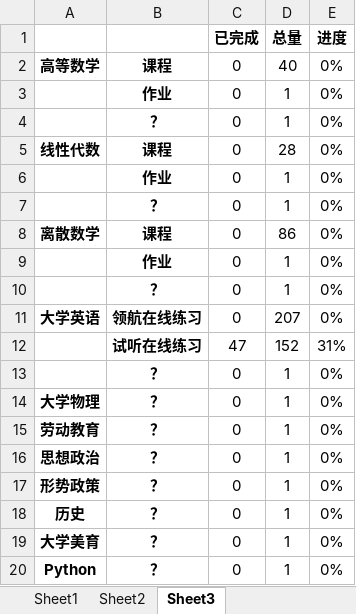
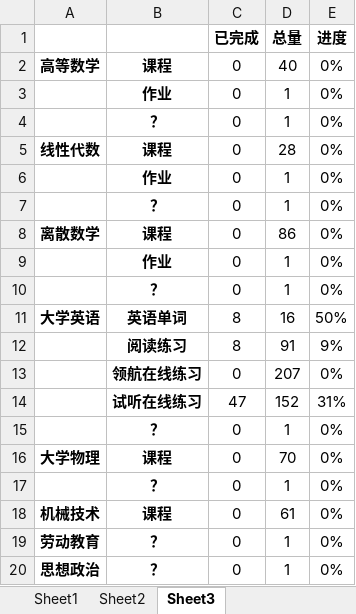
Before and after one commit to ILVACM/GDUT_23-hbk, an Excel workbook: TempWork/大一下学期课内任务总表.xlsx, sheet Sheet3, drawn as a sheet; only a part is shown; the shorter side is filled out with more unchanged rows; values as stored, in another font and other column widths than the file's, no borders; conditional formats not drawn; addresses are those after the commit; the diff names each change by its address in the sheet, - before the commit and + after, or states it on an @@ line.

```diff
--- a/TempWork/大一下学期课内任务总表.xlsx (sheet Sheet3)
+++ b/TempWork/大一下学期课内任务总表.xlsx (sheet Sheet3)
+row 11: 大学英语 | 英语单词 | 8 | 16 | 50%
+row 12:  | 阅读练习 | 8 | 91 | 9%
-A13: 大学英语
+A13: (empty)
-B16: ？
+B16: 课程
-D16 (总量): 1
+D16 (总量): 70
+row 17:  | ？ | 0 | 1 | 0%
+row 18: 机械技术 | 课程 | 0 | 61 | 0%
```
Also changed, not shown: sheet Sheet1, sheet Sheet2, formulas that keep their value.
